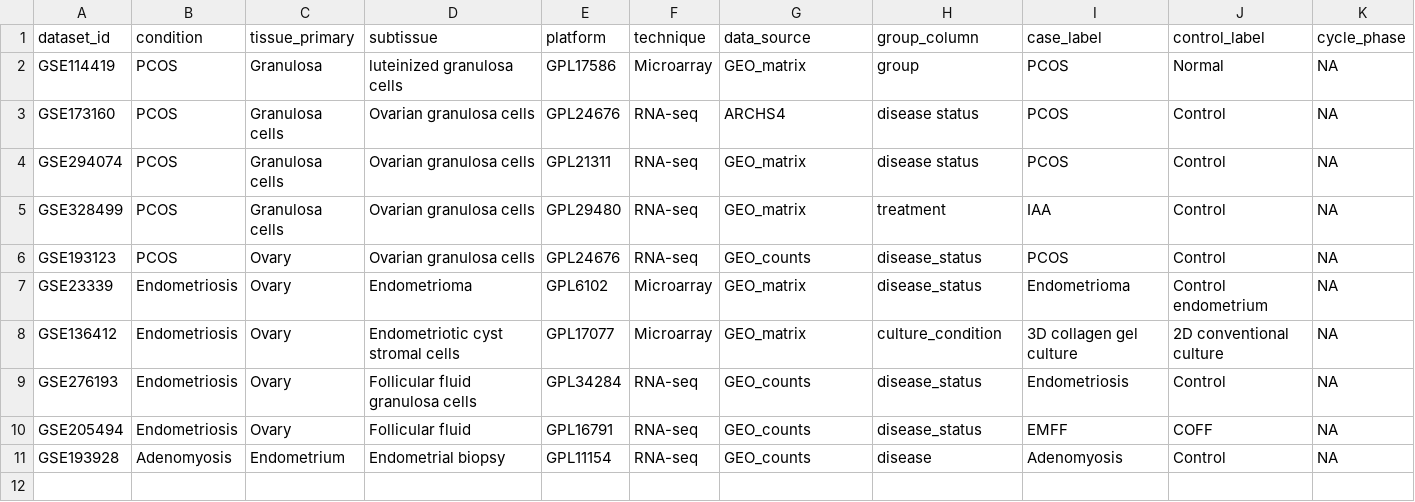
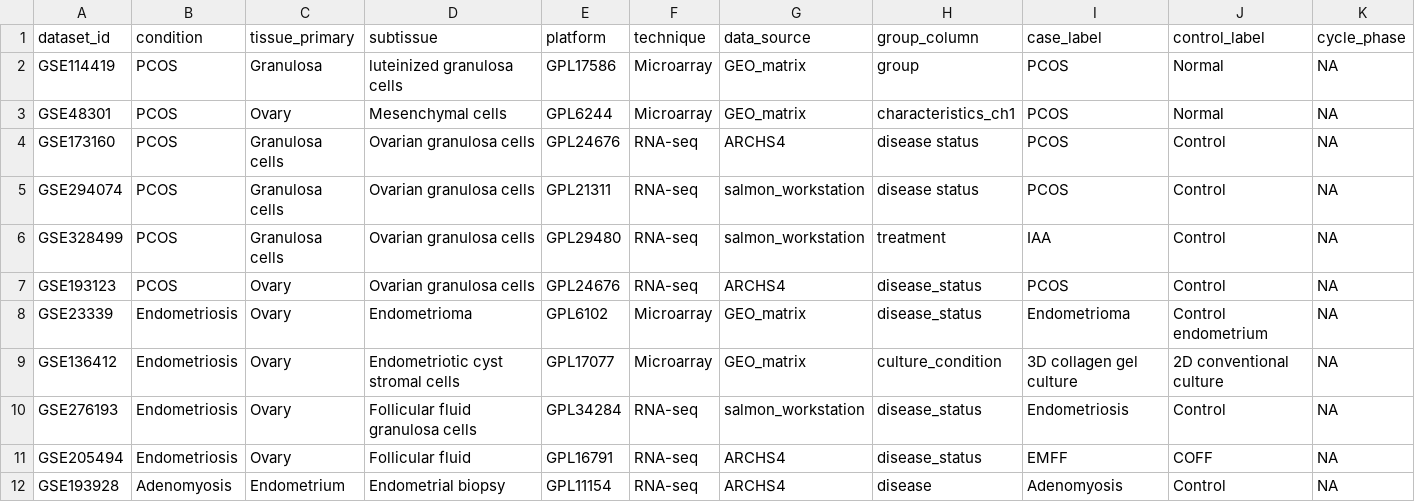
Before and after one commit to saloniraut2920/gyne-deg-atlas-phase1, a CSV file: config/samplesheet.csv, drawn as a sheet; only a part is shown; addresses are those after the commit; rows hold the shown columns only; the diff names each change by its address in the sheet, - before the commit and + after, or states it on an @@ line.

Commit message:
Update samplesheet

```diff
--- a/config/samplesheet.csv
+++ b/config/samplesheet.csv
+row 3: GSE48301 | PCOS | Ovary | Mesenchymal cells | GPL6244 | Microarray | GEO_matrix | characteristics_ch1 | PCOS | Normal | NA
-G5:G6 (data_source): GEO_matrix
+G5:G6 (data_source): salmon_workstation
-G7 (data_source): GEO_counts
+G7 (data_source): ARCHS4
-G10 (data_source): GEO_counts
+G10 (data_source): salmon_workstation
-G11:G12 (data_source): GEO_counts
+G11:G12 (data_source): ARCHS4
```
